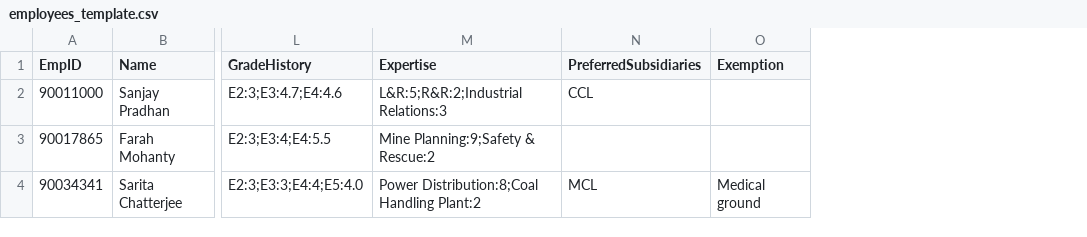
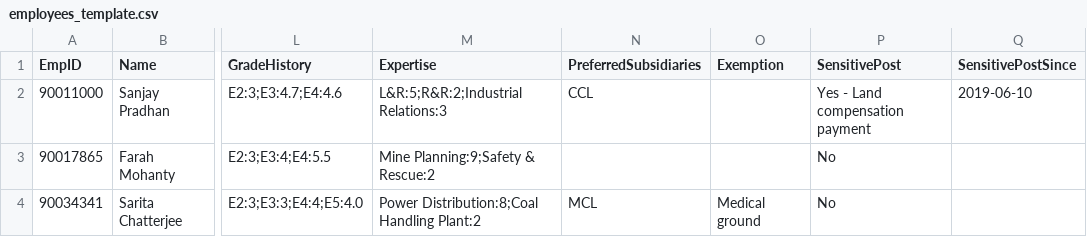
Before and after one commit to mcl-team-3/mcl-team-3, a CSV file: templates/employees_template.csv, drawn as a sheet; only a part is shown, gaps mark what is left out; the diff names each change by its address in the sheet, - before the commit and + after, or states it on an @@ line.

Commit message:
Add demo login IDs, sensitive-post flag and promotion filling
Subsidiary HQ logins update only their own employees and vacancies; cil.hq reviews, overrides and approves. Executives in a sensitive post for more than 3 years are flagged and placed first. Seats left after transfers are offered to executives one grade below with at least 3 years in grade. Adds SensitivePost columns to the template and a Progress Log entry.

```diff
--- a/templates/employees_template.csv
+++ b/templates/employees_template.csv
+column P (SensitivePost), rows 2-4: Yes - Land compensation payment | No | No
+column Q (SensitivePostSince), row 2: 2019-06-10
```
Also changed, not shown: 2 other files.
